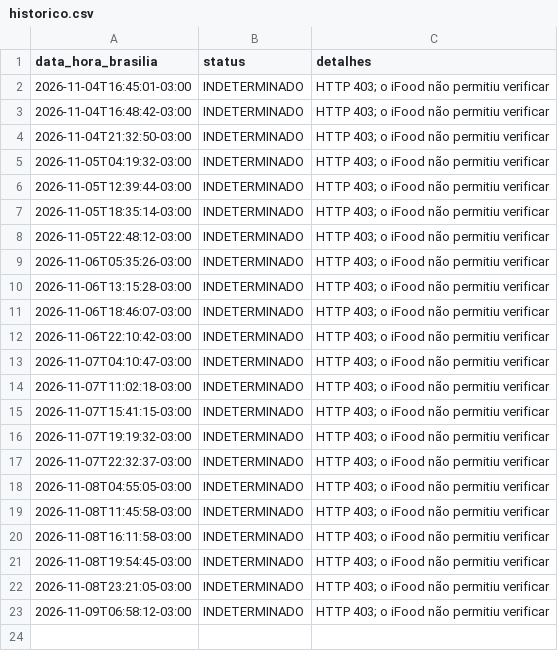
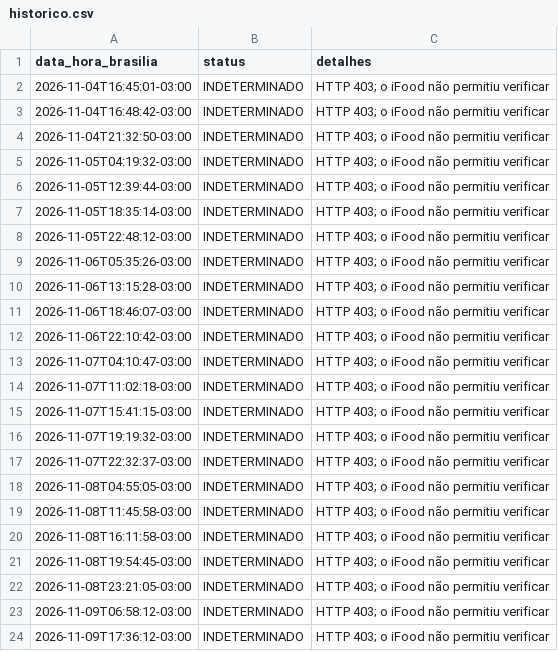
Before and after one commit to LuahCaroline/baudelaire-monitor, a CSV file: data/historico.csv, drawn as a sheet.

```diff
--- a/data/historico.csv
+++ b/data/historico.csv
@@ -23 +23,2 @@ data_hora_brasilia,status,detalhes
 2026-11-09T06:58:12-03:00,INDETERMINADO,HTTP 403; o iFood não permitiu verificar
+2026-11-09T17:36:12-03:00,INDETERMINADO,HTTP 403; o iFood não permitiu verificar
```
Also changed, not shown: 1 other file.
